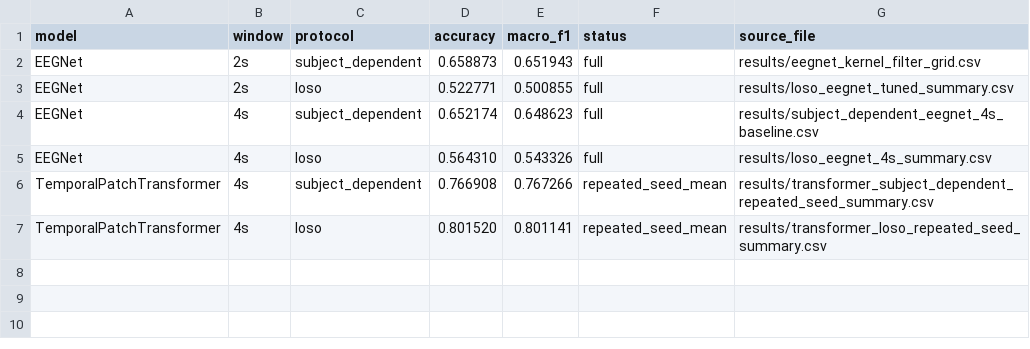
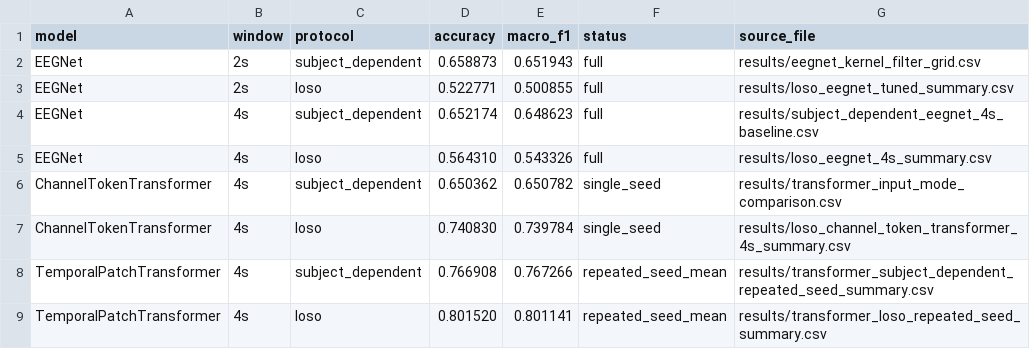
Before and after one commit to SumukhJ1/eeg-emotion-eval-reliability, a CSV file: results/eegnet_window_length_comparison.csv, drawn as a sheet; the diff names each change by its address in the sheet, - before the commit and + after, or states it on an @@ line.

```diff
--- a/results/eegnet_window_length_comparison.csv
+++ b/results/eegnet_window_length_comparison.csv
+row 6: ChannelTokenTransformer | 4s | subject_dependent | 0.650362 | 0.650782 | single_seed | results/transformer_input_mode_comparison.csv
+row 7: ChannelTokenTransformer | 4s | loso | 0.740830 | 0.739784 | single_seed | results/loso_channel_token_transformer_4s_summary.csv
```
Also changed, not shown: results/final_gameemo_result_table.csv, results/final_model_ablation_table.csv, 5 other files.
